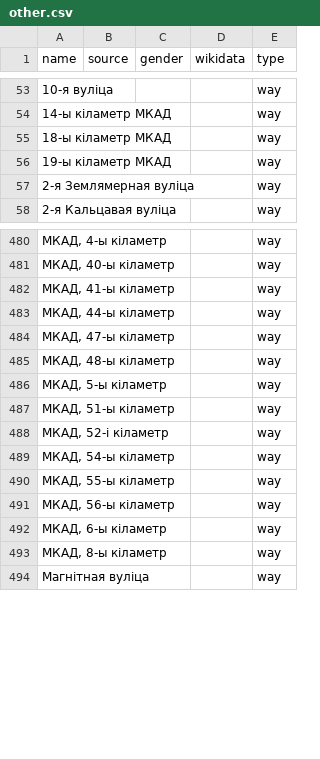
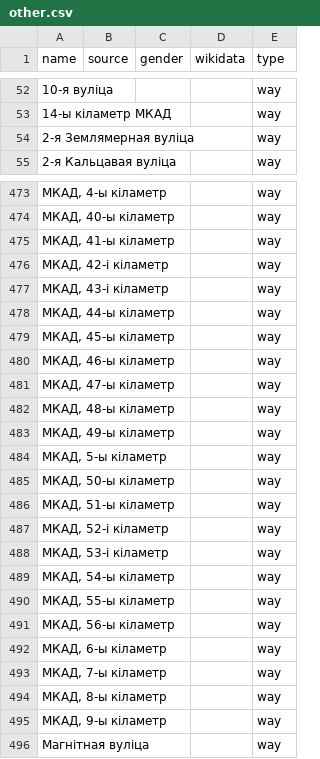
Before and after one commit to EqualStreetNames/equalstreetnames-minsk, a CSV file: data/other.csv, drawn as a sheet; only a part is shown, gaps mark what is left out; removed rows and columns are numbered as before the commit, all else as after; the diff covers the shown part only; the diff names each change by its address in the sheet, - before the commit and + after, or states it on an @@ line.

```diff
--- a/data/other.csv
+++ b/data/other.csv
-row 55: 18-ы кіламетр МКАД |  |  |  | way
-row 56: 19-ы кіламетр МКАД |  |  |  | way
+row 476: МКАД, 42-і кіламетр |  |  |  | way
+row 477: МКАД, 43-і кіламетр |  |  |  | way
+row 479: МКАД, 45-ы кіламетр |  |  |  | way
+row 480: МКАД, 46-ы кіламетр |  |  |  | way
+row 483: МКАД, 49-ы кіламетр |  |  |  | way
+row 485: МКАД, 50-ы кіламетр |  |  |  | way
+row 488: МКАД, 53-і кіламетр |  |  |  | way
+row 493: МКАД, 7-ы кіламетр |  |  |  | way
+row 495: МКАД, 9-ы кіламетр |  |  |  | way
```
Also changed, not shown: 9 added rows, 15 removed rows and 1 edited cell elsewhere in this file, 3 other files.
